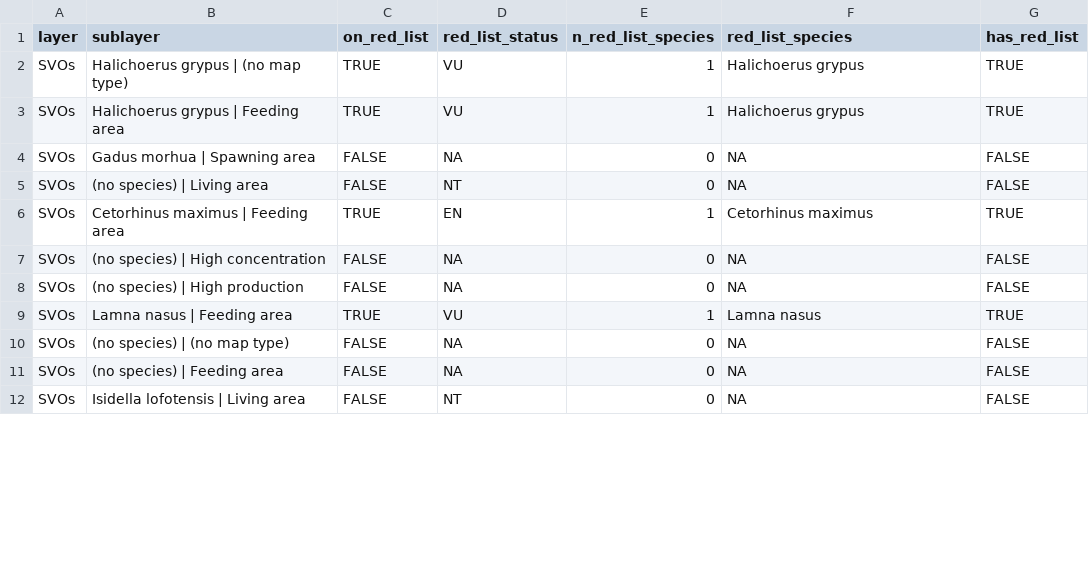
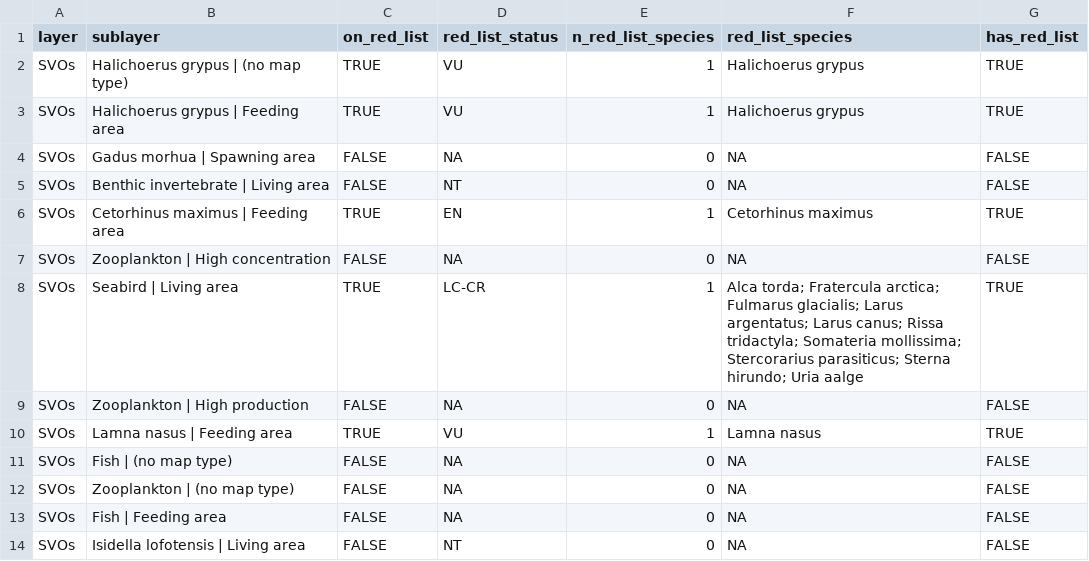
Before and after one commit to charles-patrick-lavin/md-mpa-area-overlap, a CSV file: data/svo_redlist_flags.csv, drawn as a sheet; only a part is shown; the diff covers the shown part only.

```diff
--- a/data/svo_redlist_flags.csv
+++ b/data/svo_redlist_flags.csv
@@ -4,9 +4,11 @@
 "SVOs","Gadus morhua | Spawning area",FALSE,NA,0,NA,FALSE
-"SVOs","(no species) | Living area",FALSE,"NT",0,NA,FALSE
+"SVOs","Benthic invertebrate | Living area",FALSE,"NT",0,NA,FALSE
 "SVOs","Cetorhinus maximus | Feeding area",TRUE,"EN",1,"Cetorhinus maximus",TRUE
-"SVOs","(no species) | High concentration",FALSE,NA,0,NA,FALSE
-"SVOs","(no species) | High production",FALSE,NA,0,NA,FALSE
+"SVOs","Zooplankton | High concentration",FALSE,NA,0,NA,FALSE
+"SVOs","Seabird | Living area",TRUE,"LC-CR",1,"Alca torda; Fratercula arctica; Fulmarus glacialis; Larus argentatus; Larus canus; Rissa tridactyla; Somateria mollissima; Stercorarius parasiticus; Sterna hirundo; Uria aalge",TRUE
+"SVOs","Zooplankton | High production",FALSE,NA,0,NA,FALSE
 "SVOs","Lamna nasus | Feeding area",TRUE,"VU",1,"Lamna nasus",TRUE
-"SVOs","(no species) | (no map type)",FALSE,NA,0,NA,FALSE
-"SVOs","(no species) | Feeding area",FALSE,NA,0,NA,FALSE
+"SVOs","Fish | (no map type)",FALSE,NA,0,NA,FALSE
+"SVOs","Zooplankton | (no map type)",FALSE,NA,0,NA,FALSE
+"SVOs","Fish | Feeding area",FALSE,NA,0,NA,FALSE
 "SVOs","Isidella lofotensis | Living area",FALSE,"NT",0,NA,FALSE
```
Also changed, not shown: 7 added rows and 5 edited cells elsewhere in this file, 4 other files.
